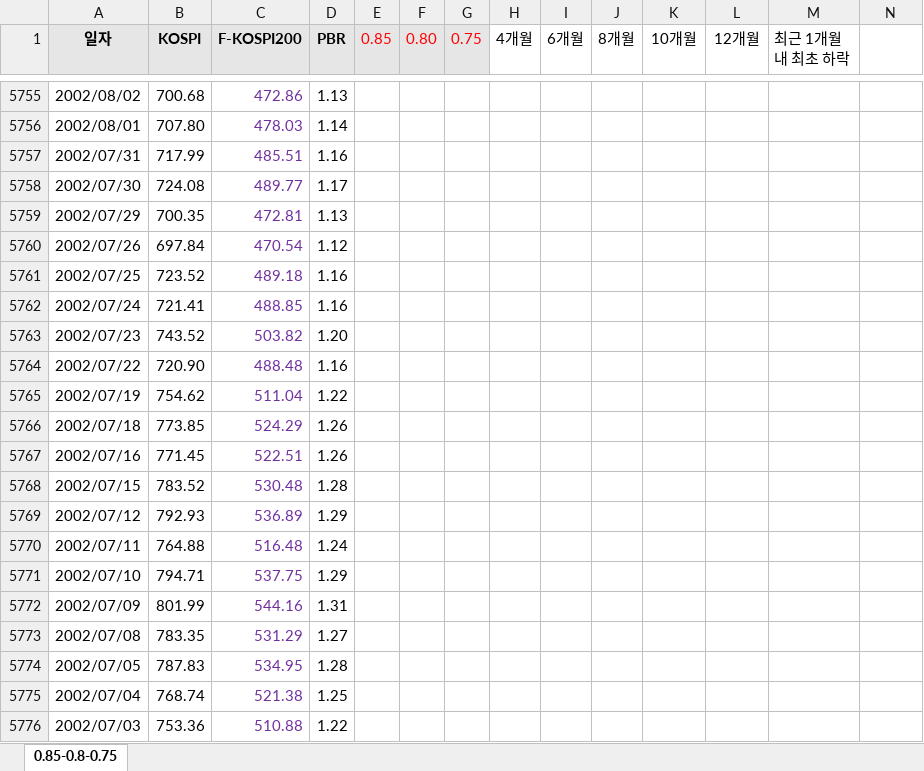
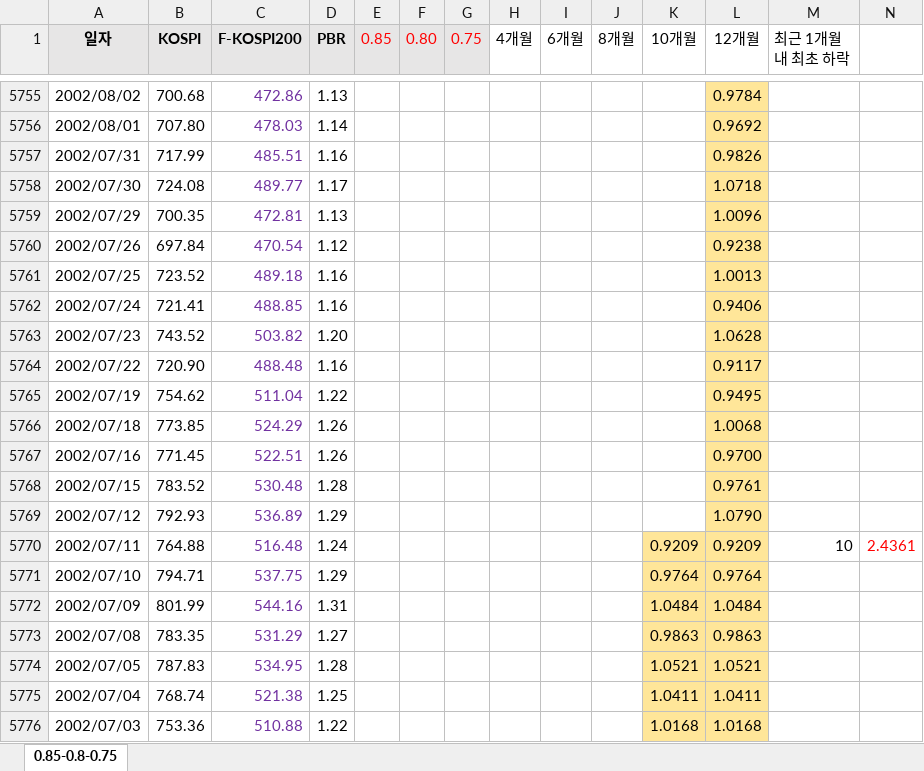
Before and after one commit to zalankr/git_folder, an Excel workbook: KOSPI PBR/251124_daily_PBR.xlsx, sheet 0.85-0.8-0.75, drawn as a sheet; only a part is shown, gaps mark what is left out; values as stored, in another font and other column widths than the file's, no borders; conditional formats not drawn; the diff covers the shown part only; the diff names each change by its address in the sheet, - before the commit and + after, or states it on an @@ line.

```diff
--- a/KOSPI PBR/251124_daily_PBR.xlsx (sheet 0.85-0.8-0.75)
+++ b/KOSPI PBR/251124_daily_PBR.xlsx (sheet 0.85-0.8-0.75)
-L5755:L5769 fill: none
+L5755:L5769 fill: #FFE699
-L5755 (12개월): (empty)
+L5755 (12개월): 0.9784
-L5756 (12개월): (empty)
+L5756 (12개월): 0.9692
-L5757 (12개월): (empty)
+L5757 (12개월): 0.9826
-L5758 (12개월): (empty)
+L5758 (12개월): 1.0718
-L5759 (12개월): (empty)
+L5759 (12개월): 1.0096
-L5760 (12개월): (empty)
+L5760 (12개월): 0.9238
-L5761 (12개월): (empty)
+L5761 (12개월): 1.0013
-L5762 (12개월): (empty)
+L5762 (12개월): 0.9406
-L5763 (12개월): (empty)
+L5763 (12개월): 1.0628
-L5764 (12개월): (empty)
+L5764 (12개월): 0.9117
-L5765 (12개월): (empty)
+L5765 (12개월): 0.9495
-L5766 (12개월): (empty)
+L5766 (12개월): 1.0068
-L5767 (12개월): (empty)
+L5767 (12개월): 0.9700
-L5768 (12개월): (empty)
+L5768 (12개월): 0.9761
-L5769 (12개월): (empty)
+L5769 (12개월): 1.0790
-K5770 (10개월): (empty)
+K5770 (10개월): 0.9209
-K5770:L5776 fill: none
+K5770:L5776 fill: #FFE699
-L5770 (12개월): (empty)
+L5770 (12개월): 0.9209
-M5770 (최근 1개월내 최초 하락): (empty)
+M5770 (최근 1개월내 최초 하락): 10
-N5770: (empty)
+N5770: 2.4361
-K5771 (10개월): (empty)
+K5771 (10개월): 0.9764
-L5771 (12개월): (empty)
+L5771 (12개월): 0.9764
-K5772 (10개월): (empty)
+K5772 (10개월): 1.0484
-L5772 (12개월): (empty)
+L5772 (12개월): 1.0484
-K5773 (10개월): (empty)
+K5773 (10개월): 0.9863
-L5773 (12개월): (empty)
+L5773 (12개월): 0.9863
-K5774 (10개월): (empty)
+K5774 (10개월): 1.0521
-L5774 (12개월): (empty)
+L5774 (12개월): 1.0521
-K5775 (10개월): (empty)
+K5775 (10개월): 1.0411
-L5775 (12개월): (empty)
+L5775 (12개월): 1.0411
-K5776 (10개월): (empty)
+K5776 (10개월): 1.0168
-L5776 (12개월): (empty)
+L5776 (12개월): 1.0168
```
Also changed, not shown: 1018 edited cells and cell formats elsewhere in this sheet.
